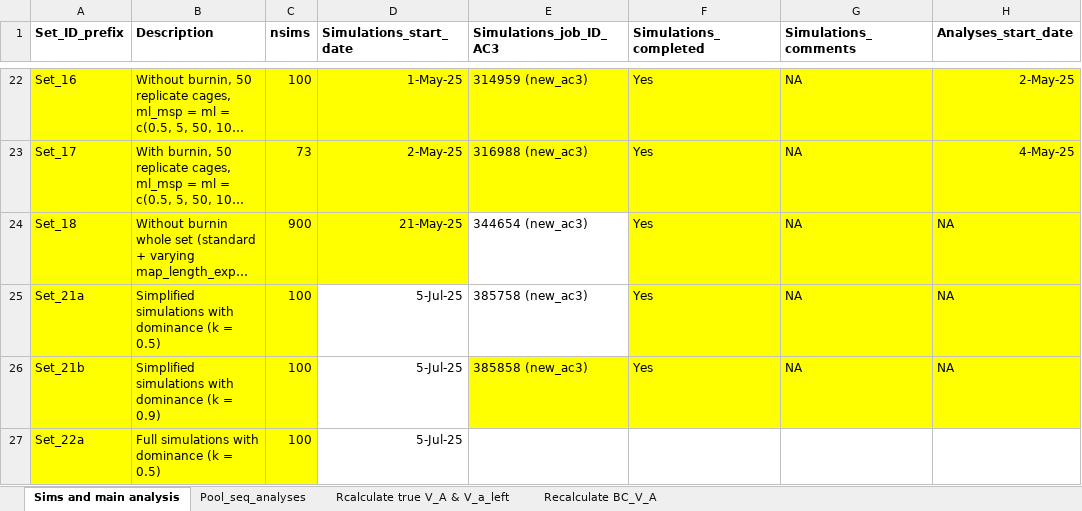
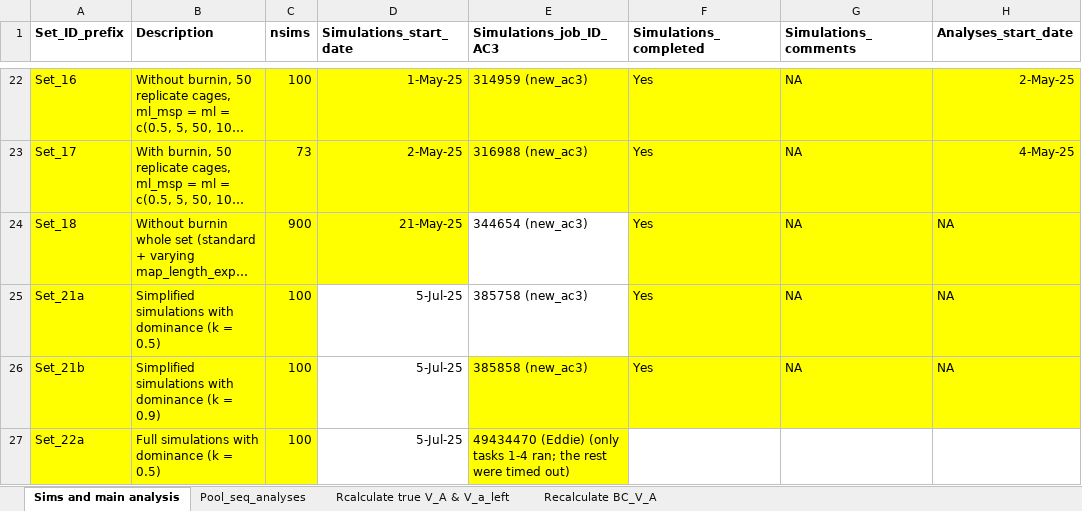
Before and after one commit to manas-ga/Va_simulations, an Excel workbook: 3_logs/Vw_sim_logs.xlsx, sheet Sims and main analysis, drawn as a sheet; only a part is shown, gaps mark what is left out; long unchanged cells end in …; values as stored, in another font and other column widths than the file's, no borders; the diff names each change by its address in the sheet, - before the commit and + after, or states it on an @@ line.

```diff
--- a/3_logs/Vw_sim_logs.xlsx (sheet Sims and main analysis)
+++ b/3_logs/Vw_sim_logs.xlsx (sheet Sims and main analysis)
-E27 (Simulations_job_ID_AC3): (empty)
+E27 (Simulations_job_ID_AC3): 49434470 (Eddie) (only tasks 1-4 ran; the rest were timed out)
-E27 fill: none
+E27 fill: #FFFF00
```
Also changed, not shown: 1 other file.
